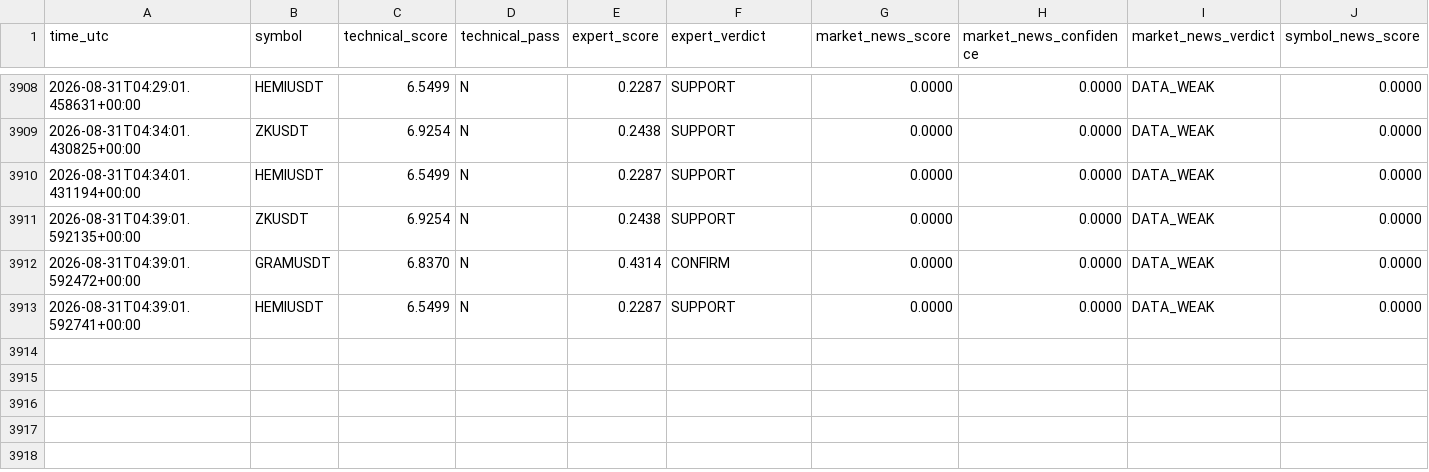
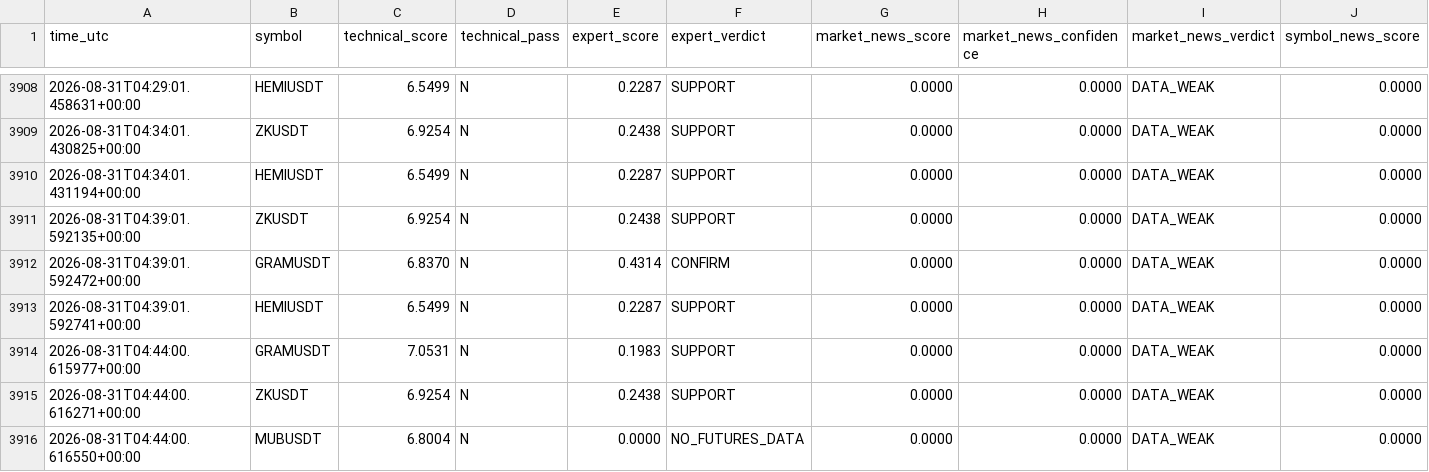
Before and after one commit to mrmatinbolandnazar-web/crypto-paper-bot, a CSV file: vps_reports/news_shadow_v5_4.csv, drawn as a sheet; only a part is shown, gaps mark what is left out; rows hold the shown columns only; the diff names each change by its address in the sheet, - before the commit and + after, or states it on an @@ line.

```diff
--- a/vps_reports/news_shadow_v5_4.csv
+++ b/vps_reports/news_shadow_v5_4.csv
+row 3914: 2026-08-31T04:44:00.615977+00:00 | GRAMUSDT | 7.0531 | N | 0.1983 | SUPPORT | 0.0000 | 0.0000 | DATA_WEAK | 0.0000
+row 3915: 2026-08-31T04:44:00.616271+00:00 | ZKUSDT | 6.9254 | N | 0.2438 | SUPPORT | 0.0000 | 0.0000 | DATA_WEAK | 0.0000
+row 3916: 2026-08-31T04:44:00.616550+00:00 | MUBUSDT | 6.8004 | N | 0.0000 | NO_FUTURES_DATA | 0.0000 | 0.0000 | DATA_WEAK | 0.0000
```
Also changed, not shown: vps_reports/crowd_psychology_v5_5.csv, vps_reports/expert_shadow_v5_3.csv, 8 other files.
